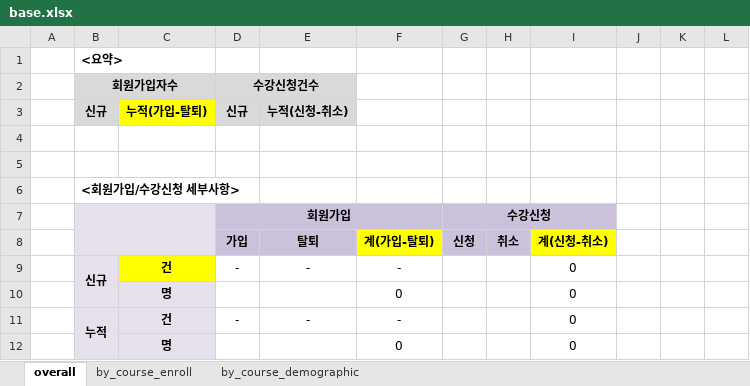
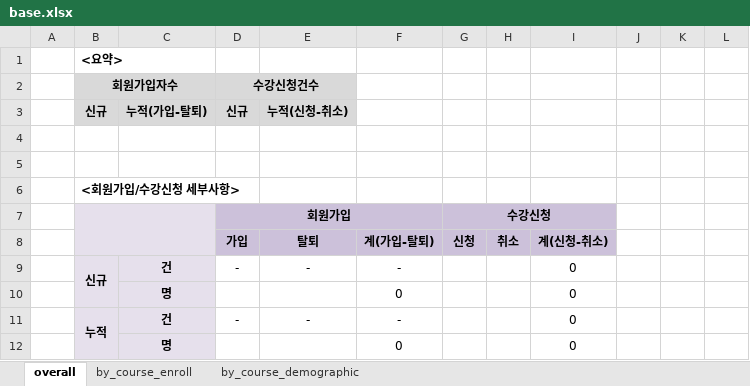
Before and after one commit to ilheeclick/edxadm_my2018_nile, an Excel workbook: home/static/excel/base.xlsx, sheet overall, drawn as a sheet; only a part is shown; values as stored, in another font and other column widths than the file's, no borders; the diff names each change by its address in the sheet, - before the commit and + after, or states it on an @@ line.

```diff
--- a/home/static/excel/base.xlsx (sheet overall)
+++ b/home/static/excel/base.xlsx (sheet overall)
-C3 fill: #FFFF00
+C3 fill: #D9D9D9
-F8 fill: #FFFF00
+F8 fill: #CCC1DA
-I8 fill: #FFFF00
+I8 fill: #CCC1DA
-C9 fill: #FFFF00
+C9 fill: #E6E0EC
```
Also changed, not shown: sheet by_course_enroll, sheet by_course_demographic, 1 other file.
